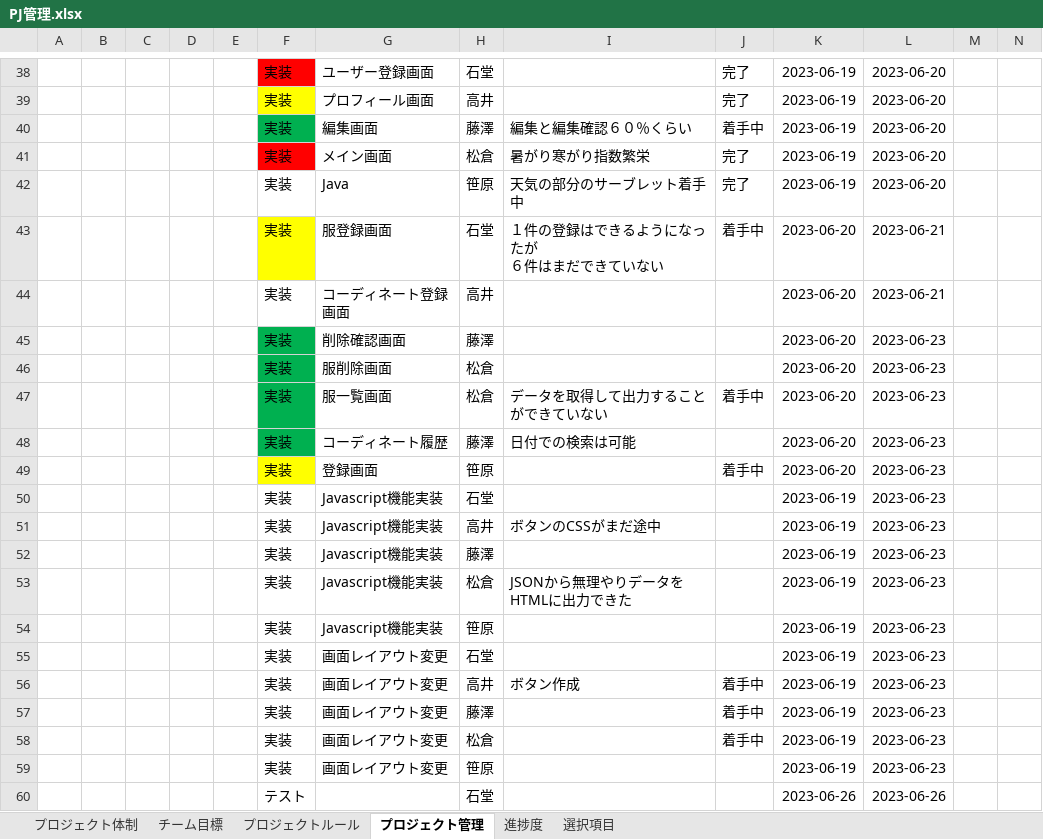
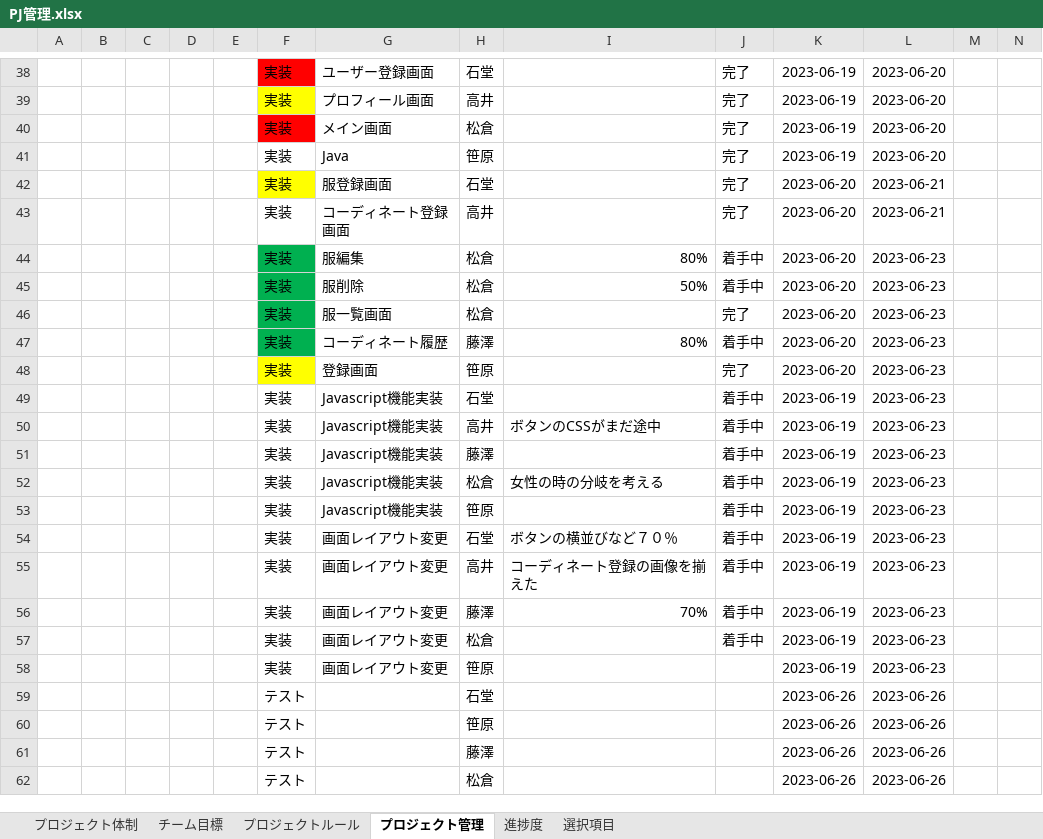
Before and after one commit to dojo2023/C-4, an Excel workbook: doc/PJ管理.xlsx, sheet プロジェクト管理, drawn as a sheet; only a part is shown, gaps mark what is left out; the shorter side is filled out with more unchanged rows; values as stored, in another font and other column widths than the file's, no borders; charts and pictures and conditional formats and table styles not drawn; removed rows and columns are numbered as before the commit, all else as after; rows hold the shown columns only; ↵ is a line break in a cell; the diff names each change by its address in the sheet, - before the commit and + after, or states it on an @@ line.

Commit message:
PJ

```diff
--- a/doc/PJ管理.xlsx (sheet プロジェクト管理)
+++ b/doc/PJ管理.xlsx (sheet プロジェクト管理)
-row 40:  |  |  |  |  | 実装 | 編集画面 | 藤澤 | 編集と編集確認６０％くらい | 着手中 | 2023-06-19 | 2023-06-20
-I40: 暑がり寒がり指数繁栄
+I40: (empty)
-I41: 天気の部分のサーブレット着手中
+I41: (empty)
-I42: １件の登録はできるようになったが ↵ ６件はまだできていない
+I42: (empty)
-J42: 着手中
+J42: 完了
-J43: (empty)
+J43: 完了
-row 45:  |  |  |  |  | 実装 | 削除確認画面 | 藤澤 |  |  | 2023-06-20 | 2023-06-23
+row 44:  |  |  |  |  | 実装 | 服編集 | 松倉 | 80% | 着手中 | 2023-06-20 | 2023-06-23
-G45: 服削除画面
+G45: 服削除
-I45: (empty)
+I45: 50%
-J45: (empty)
+J45: 着手中
-I46: データを取得して出力することができていない
+I46: (empty)
-J46: 着手中
+J46: 完了
-I47: 日付での検索は可能
+I47: 80%
-J47: (empty)
+J47: 着手中
-J48: 着手中
+J48: 完了
-J49:J54: (empty)
+J49:J54: 着手中
-I52: JSONから無理やりデータをHTMLに出力できた
+I52: 女性の時の分岐を考える
-I54: (empty)
+I54: ボタンの横並びなど７０％
-I55: ボタン作成
+I55: コーディネート登録の画像を揃えた
-I56: (empty)
+I56: 70%
```
Also changed, not shown: sheet 進捗度, sheet 選択項目, formulas that keep their value, charts or pictures.
